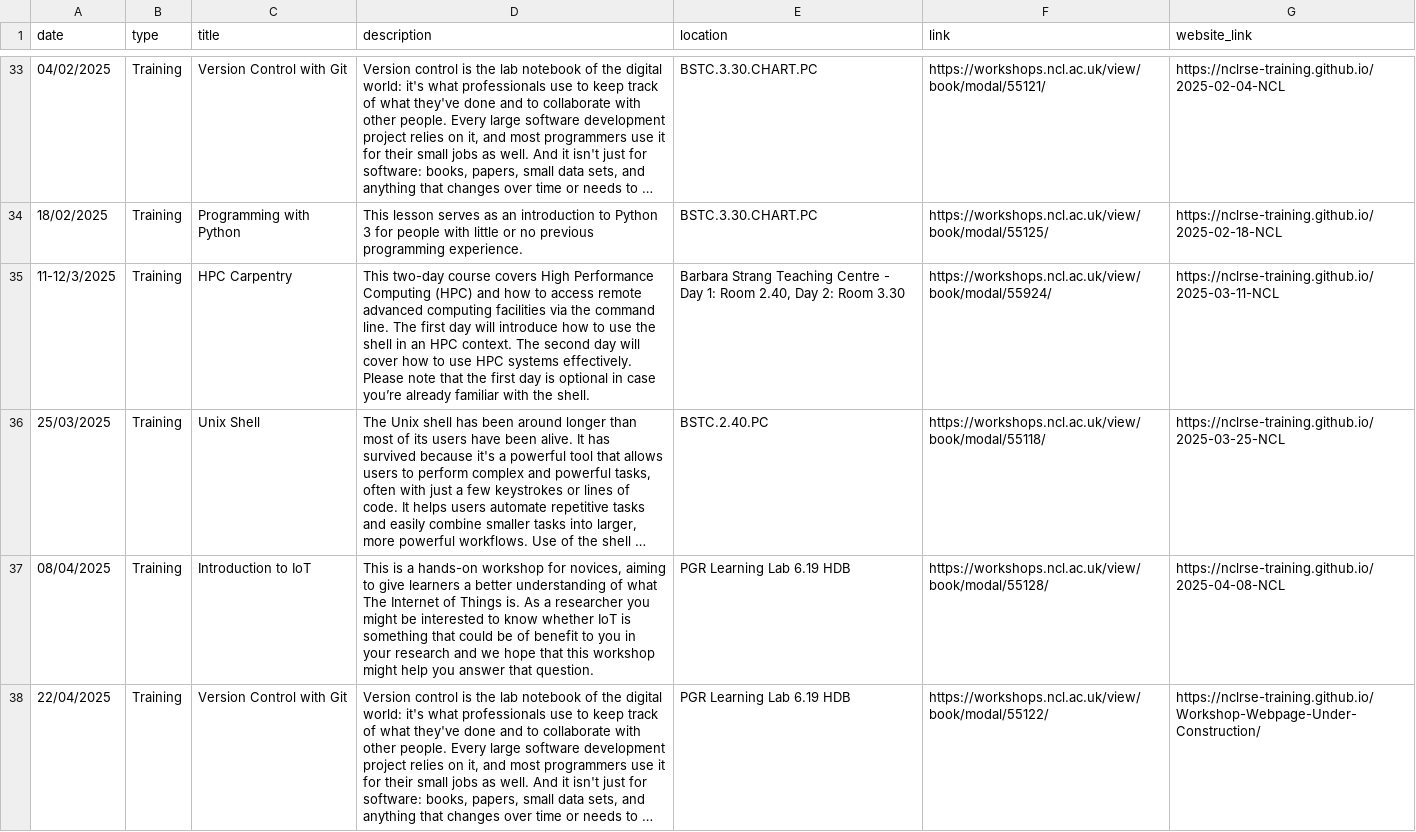
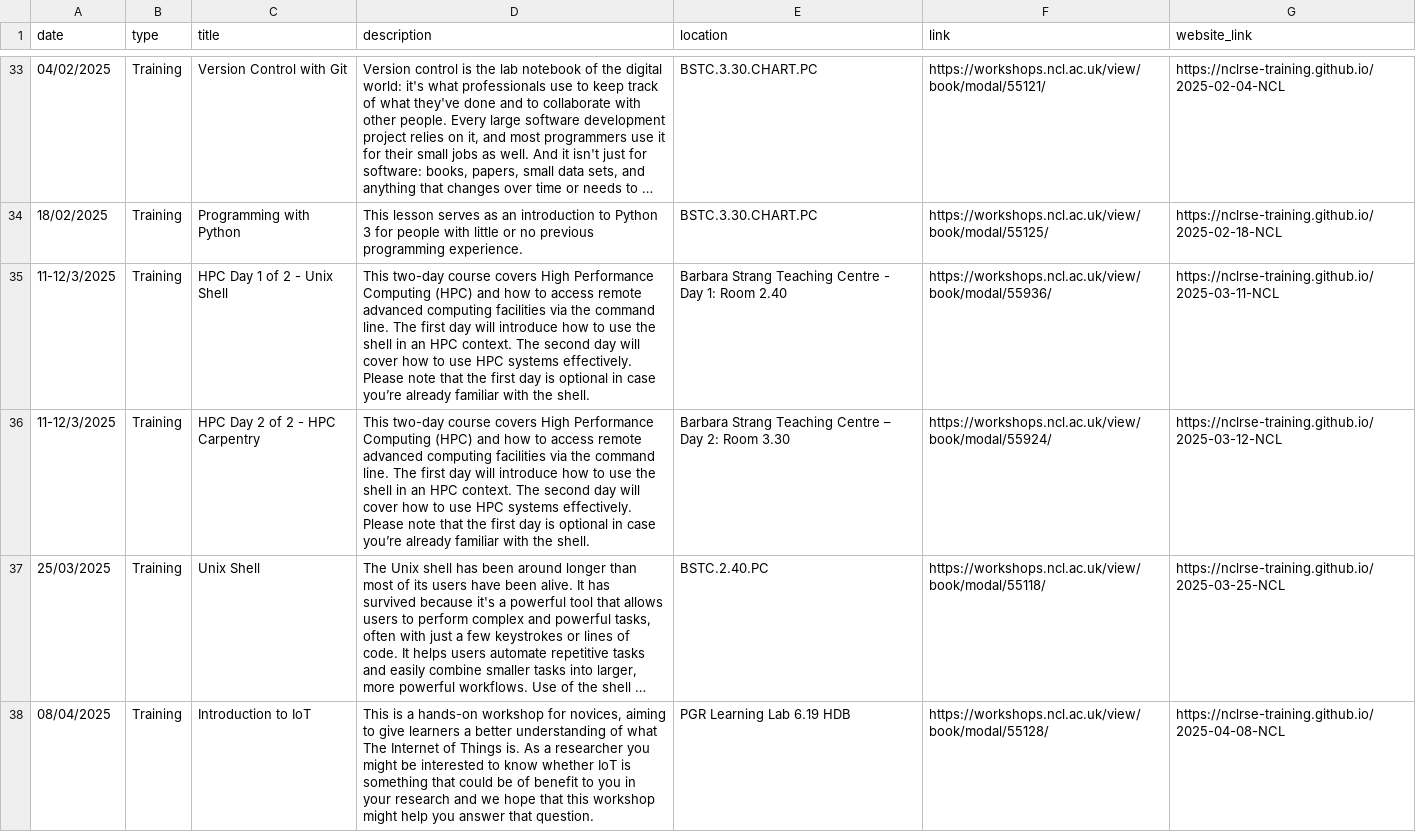
Before and after one commit to NewcastleRSE/rse-team-website, a CSV file: _data/events.csv, drawn as a sheet; only a part is shown, gaps mark what is left out; the shorter side is filled out with more unchanged rows; long unchanged cells end in …; addresses are those after the commit; the diff names each change by its address in the sheet, - before the commit and + after, or states it on an @@ line.

Commit message:
updated events.csv to split the HPC carpentry in two

```diff
--- a/_data/events.csv
+++ b/_data/events.csv
+row 35: 11-12/3/2025 | Training | HPC Day 1 of 2 - Unix Shell | This two-day course covers High Performance Computing (HPC) and how to access remote advanced computing facilities via the command line. The first day will introduce how to use the shell in an HPC context. The second day will cover how to use HPC systems effectively. Please note that the first day is optional in case you’re already familiar with the shell. | Barbara Strang Teaching Centre - Day 1: Room 2.40 | https://workshops.ncl.ac.uk/view/book/modal/55936/ | https://nclrse-training.github.io/2025-03-11-NCL
-C36 (title): HPC Carpentry
+C36 (title): HPC Day 2 of 2 - HPC Carpentry
-E36 (location): …Teaching Centre - Day 1: Room 2.40, Day 2:…
+E36 (location): …Teaching Centre – Day 2:…
-G36 (website_link): https://nclrse-training.github.io/2025-03-11-NCL
+G36 (website_link): https://nclrse-training.github.io/2025-03-12-NCL
```
